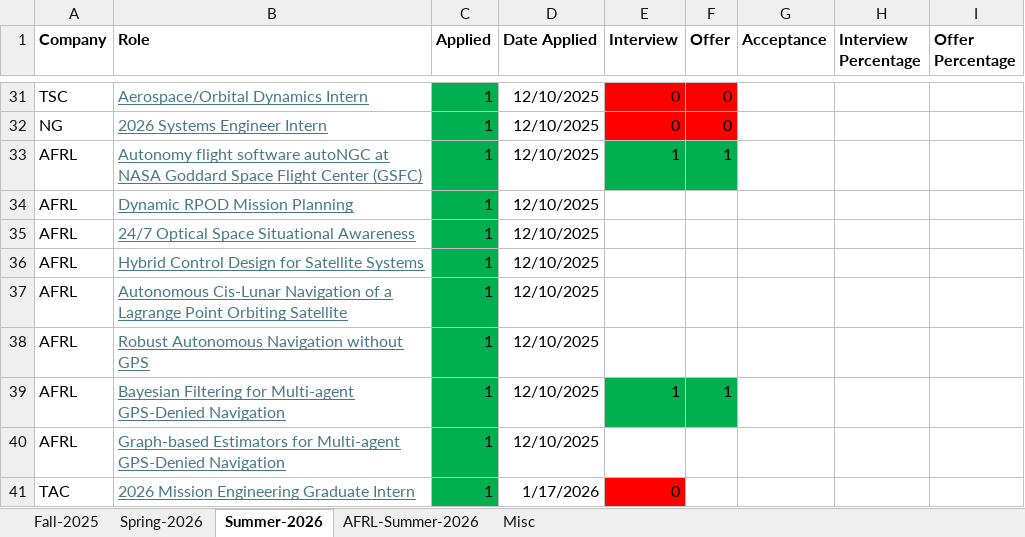
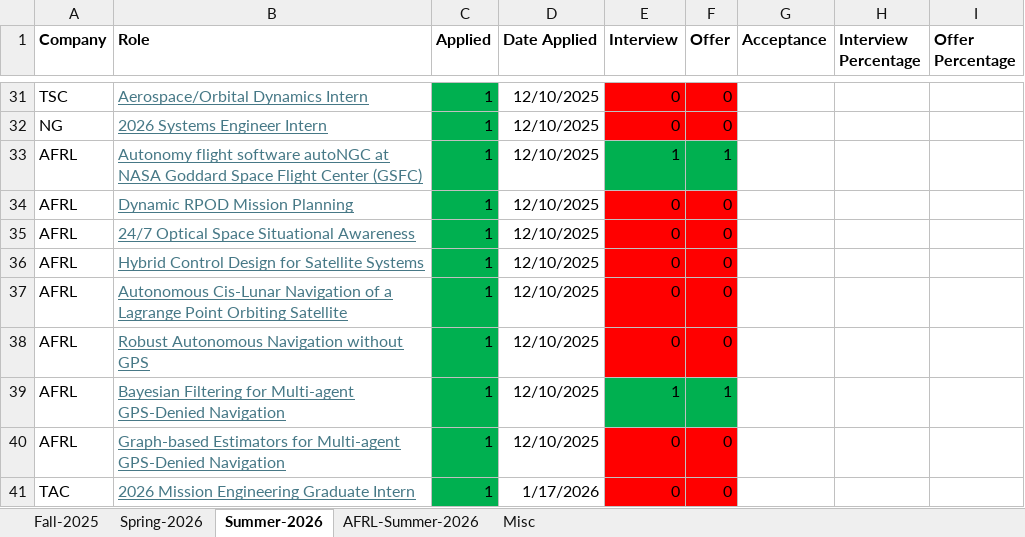
Before and after one commit to ScottNguyen8901/Scott-Nguyen-Repo, an Excel workbook: Professional/1-Internship-Applications/Internship-Applications.xlsx, sheet Summer-2026, drawn as a sheet; only a part is shown, gaps mark what is left out; values as stored, in another font and other column widths than the file's, no borders; the diff names each change by its address in the sheet, - before the commit and + after, or states it on an @@ line.

```diff
--- a/Professional/1-Internship-Applications/Internship-Applications.xlsx (sheet Summer-2026)
+++ b/Professional/1-Internship-Applications/Internship-Applications.xlsx (sheet Summer-2026)
-E34:E38 (Interview): (empty)
+E34:E38 (Interview): 0
-E34:F38 fill: none
+E34:F38 fill: #FF0000
-F34:F38 (Offer): (empty)
+F34:F38 (Offer): 0
-E40 (Interview): (empty)
+E40 (Interview): 0
-E40:F40 fill: none
+E40:F40 fill: #FF0000
-F40:F41 (Offer): (empty)
+F40:F41 (Offer): 0
-F41 fill: none
+F41 fill: #FF0000
```
Also changed, not shown: 4 other files.
